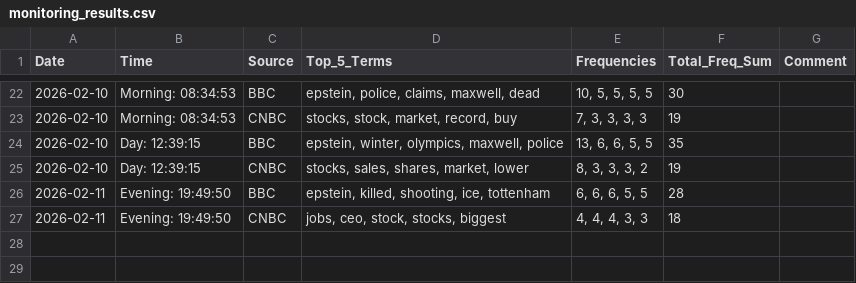
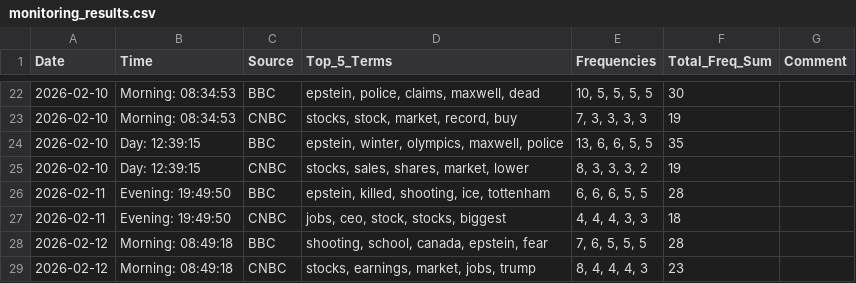
Before and after one commit to AlexanderSychev2005/NLP_UN, a CSV file: Lab_work_1/monitoring_results.csv, drawn as a sheet; only a part is shown, gaps mark what is left out.

Commit message:
Added the monitoring results monitoring_results.csv

```diff
--- a/Lab_work_1/monitoring_results.csv
+++ b/Lab_work_1/monitoring_results.csv
@@ -27 +27,3 @@ Date,Time,Source,Top_5_Terms,Frequencies,Total_Freq_Sum,Comment
 2026-02-11,Evening: 19:49:50,CNBC,"jobs, ceo, stock, stocks, biggest","4, 4, 4, 3, 3",18,
+2026-02-12,Morning: 08:49:18,BBC,"shooting, school, canada, epstein, fear","7, 6, 5, 5, 5",28,
+2026-02-12,Morning: 08:49:18,CNBC,"stocks, earnings, market, jobs, trump","8, 4, 4, 4, 3",23,
```
